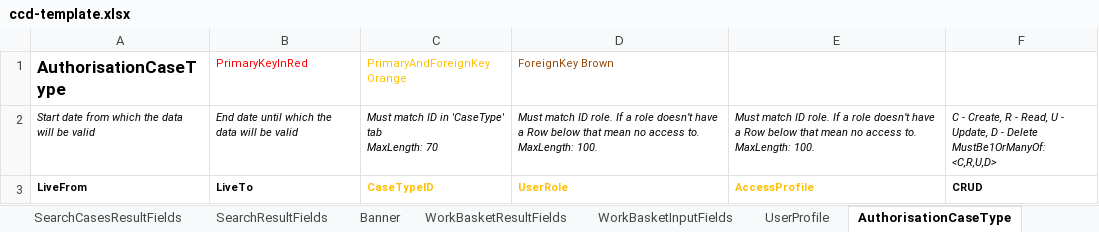
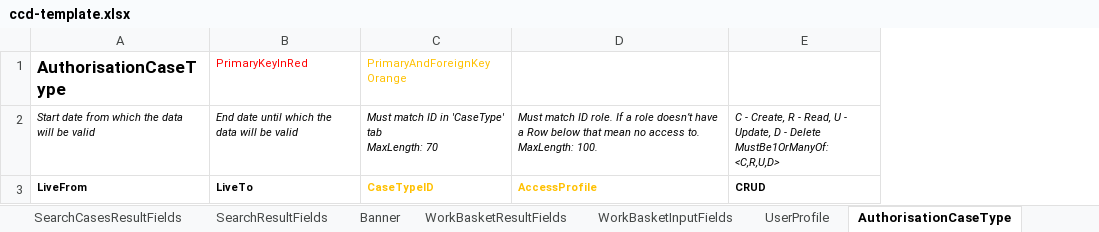
Before and after one commit to hmcts/ccd-definition-processor, an Excel workbook: data/ccd-template.xlsx, sheet AuthorisationCaseType, drawn as a sheet; values as stored, in another font and other column widths than the file's, no borders; ↵ is a line break in a cell; the diff names each change by its address in the sheet, - before the commit and + after, or states it on an @@ line.

Commit message:
Switch UserRole over to AccessProfile

```diff
--- a/data/ccd-template.xlsx (sheet AuthorisationCaseType)
+++ b/data/ccd-template.xlsx (sheet AuthorisationCaseType)
-column D (ForeignKey Brown), rows 2-3: Must match ID role. If a role doesn’t have a Row below that mean no access to. ↵ MaxLength: 100. | UserRole
```
Also changed, not shown: sheet AuthorisationCaseField, sheet AuthorisationCaseEvent, sheet AuthorisationCaseState, sheet AuthorisationComplexType, sheet SearchCasesResultFields, sheet SearchResultFields, 2 more sheets, 3 other files.
